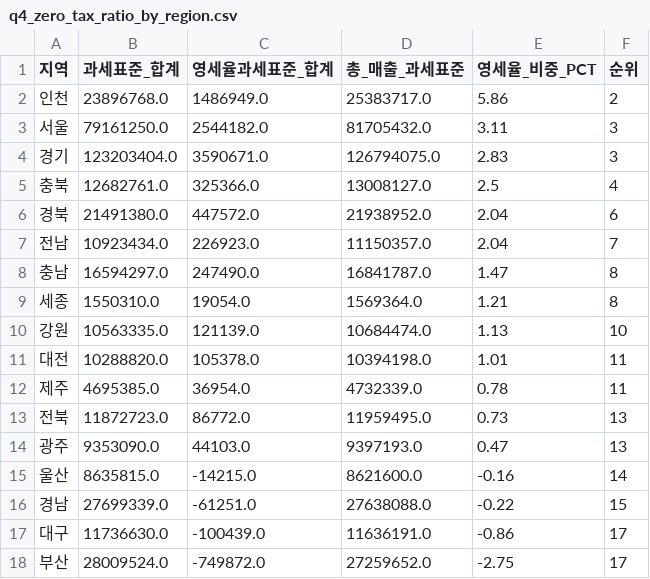
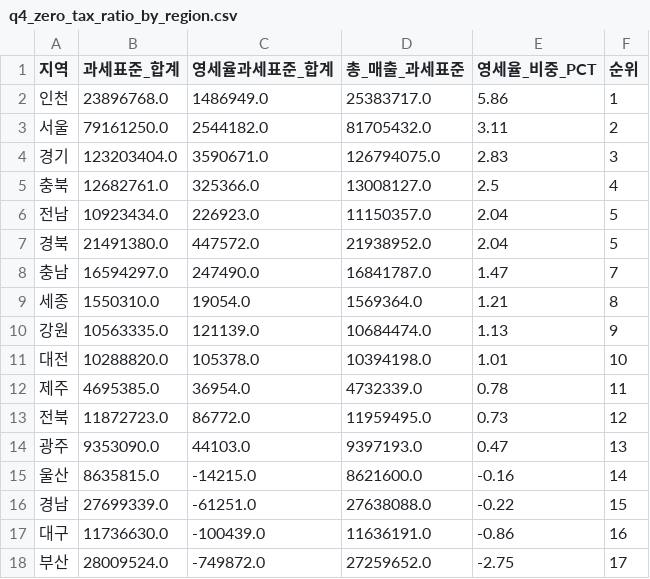
Before and after one commit to BBUHO-basket/tax_regional_analysis, a CSV file: data/output/q4_zero_tax_ratio_by_region.csv, drawn as a sheet.

```diff
--- a/data/output/q4_zero_tax_ratio_by_region.csv
+++ b/data/output/q4_zero_tax_ratio_by_region.csv
@@ -1,14 +1,14 @@
 지역,과세표준_합계,영세율과세표준_합계,총_매출_과세표준,영세율_비중_PCT,순위
-인천,23896768.0,1486949.0,25383717.0,5.86,2
-서울,79161250.0,2544182.0,81705432.0,3.11,3
+인천,23896768.0,1486949.0,25383717.0,5.86,1
+서울,79161250.0,2544182.0,81705432.0,3.11,2
 경기,123203404.0,3590671.0,126794075.0,2.83,3
 충북,12682761.0,325366.0,13008127.0,2.5,4
-경북,21491380.0,447572.0,21938952.0,2.04,6
-전남,10923434.0,226923.0,11150357.0,2.04,7
-충남,16594297.0,247490.0,16841787.0,1.47,8
+전남,10923434.0,226923.0,11150357.0,2.04,5
+경북,21491380.0,447572.0,21938952.0,2.04,5
+충남,16594297.0,247490.0,16841787.0,1.47,7
 세종,1550310.0,19054.0,1569364.0,1.21,8
-강원,10563335.0,121139.0,10684474.0,1.13,10
-대전,10288820.0,105378.0,10394198.0,1.01,11
+강원,10563335.0,121139.0,10684474.0,1.13,9
+대전,10288820.0,105378.0,10394198.0,1.01,10
 제주,4695385.0,36954.0,4732339.0,0.78,11
-전북,11872723.0,86772.0,11959495.0,0.73,13
+전북,11872723.0,86772.0,11959495.0,0.73,12
 광주,9353090.0,44103.0,9397193.0,0.47,13
@@ -16,3 +16,3 @@
 경남,27699339.0,-61251.0,27638088.0,-0.22,15
-대구,11736630.0,-100439.0,11636191.0,-0.86,17
+대구,11736630.0,-100439.0,11636191.0,-0.86,16
 부산,28009524.0,-749872.0,27259652.0,-2.75,17
```
Also changed, not shown: data/output/region_final_analysis.csv, data/output/region_industry_summary.csv, 3 other files.
